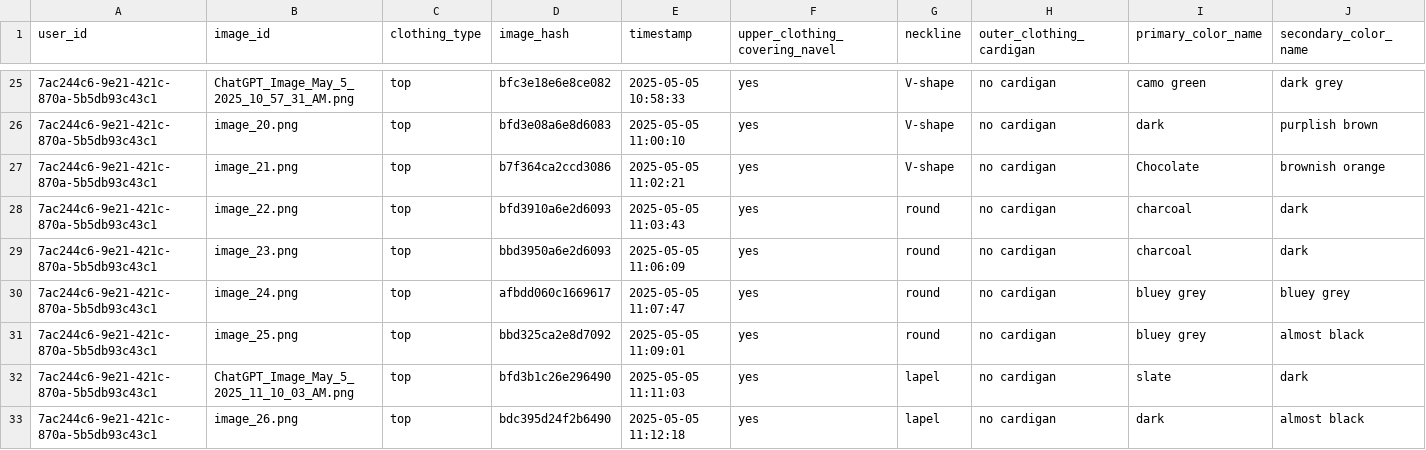
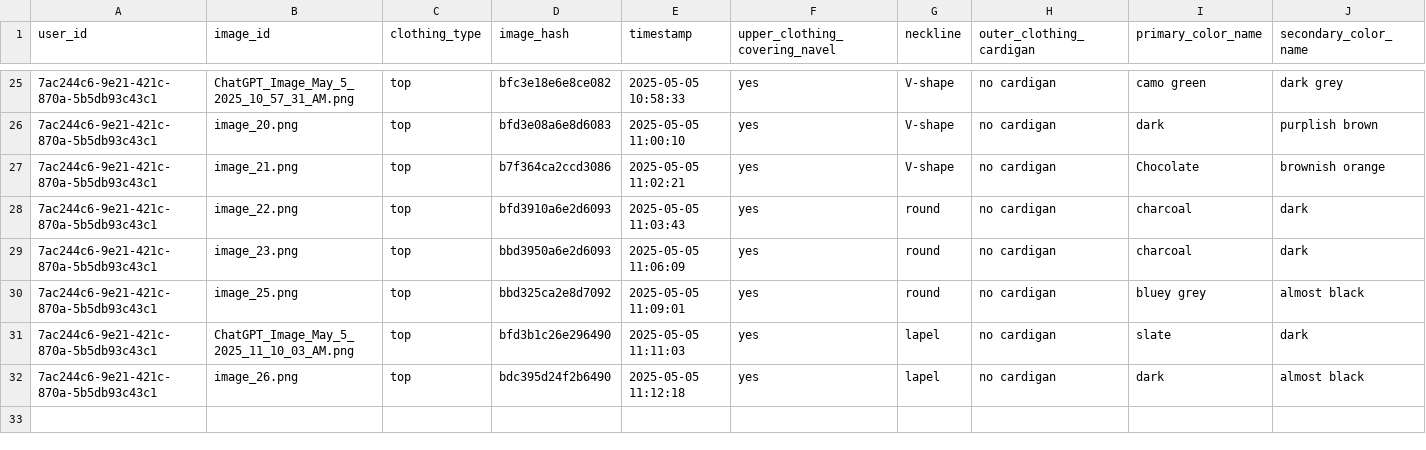
Before and after one commit to RajaramAjay/WearPerfect, a CSV file: data/top_wear_clothing_attributes.csv, drawn as a sheet; only a part is shown, gaps mark what is left out; rows hold the shown columns only; the diff names each change by its address in the sheet, - before the commit and + after, or states it on an @@ line.

```diff
--- a/data/top_wear_clothing_attributes.csv
+++ b/data/top_wear_clothing_attributes.csv
-row 30: 7ac244c6-9e21-421c-870a-5b5db93c43c1 | image_24.png | top | afbdd060c1669617 | 2025-05-05 11:07:47 | yes | round | no cardigan | bluey grey | bluey grey
```
Also changed, not shown: data/bottom_wear_clothing_attributes.csv.
